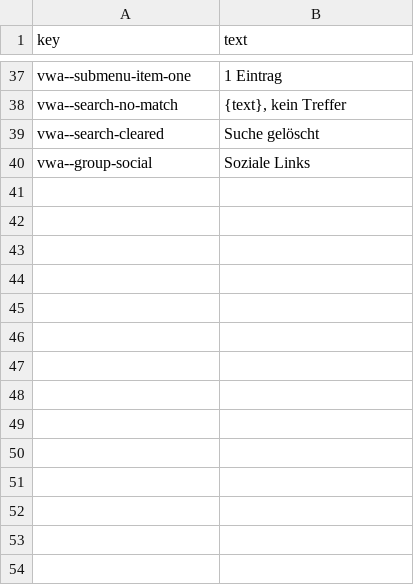
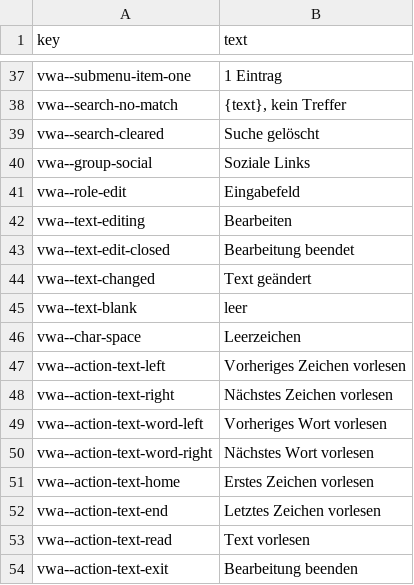
Before and after one commit to rashadnaqeeb/void-war-access, a CSV file: src/lang/vwa-de.csv, drawn as a sheet; only a part is shown, gaps mark what is left out; the diff names each change by its address in the sheet, - before the commit and + after, or states it on an @@ line.

```diff
--- a/src/lang/vwa-de.csv
+++ b/src/lang/vwa-de.csv
+row 41: vwa--role-edit | Eingabefeld
+row 42: vwa--text-editing | Bearbeiten
+row 43: vwa--text-edit-closed | Bearbeitung beendet
+row 44: vwa--text-changed | Text geändert
+row 45: vwa--text-blank | leer
+row 46: vwa--char-space | Leerzeichen
+row 47: vwa--action-text-left | Vorheriges Zeichen vorlesen
+row 48: vwa--action-text-right | Nächstes Zeichen vorlesen
+row 49: vwa--action-text-word-left | Vorheriges Wort vorlesen
+row 50: vwa--action-text-word-right | Nächstes Wort vorlesen
+row 51: vwa--action-text-home | Erstes Zeichen vorlesen
+row 52: vwa--action-text-end | Letztes Zeichen vorlesen
+row 53: vwa--action-text-read | Text vorlesen
+row 54: vwa--action-text-exit | Bearbeitung beenden
```
Also changed, not shown: src/lang/vwa-en.csv, src/lang/vwa-es.csv, 9 other files.
